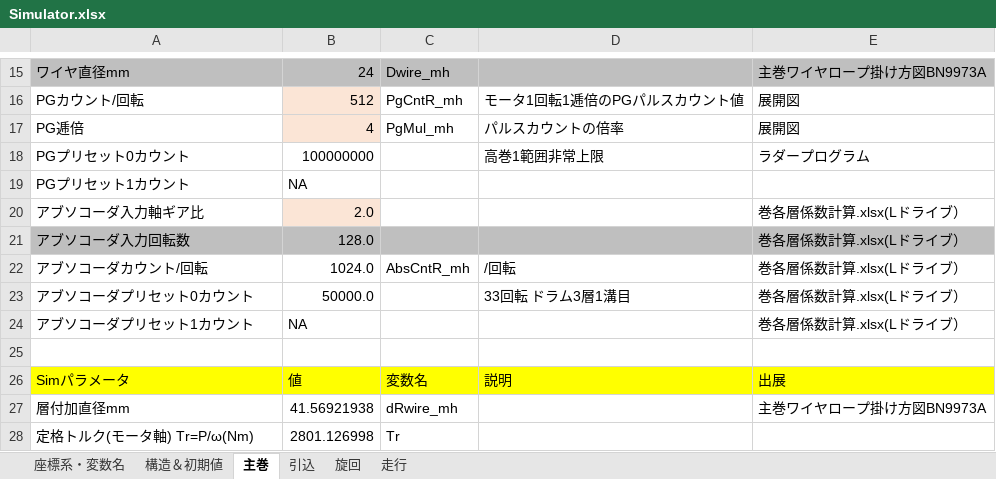
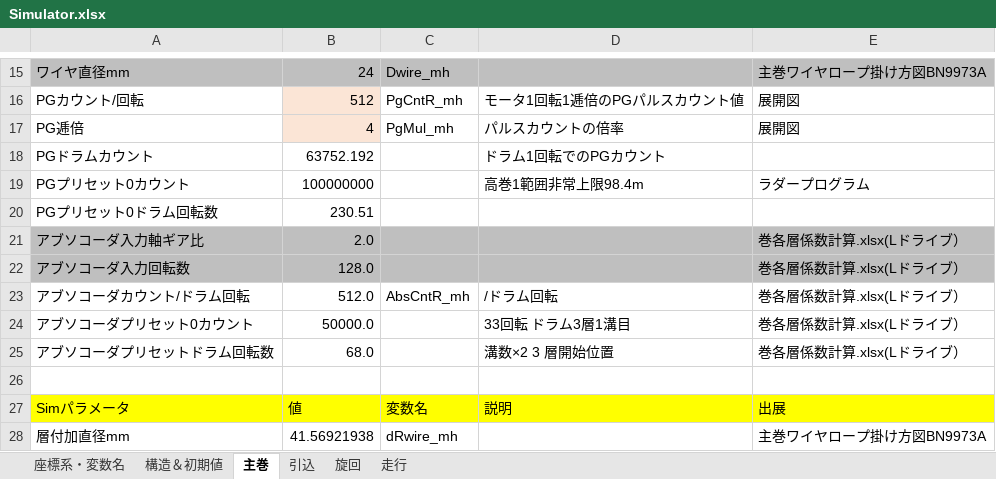
Before and after one commit to SMH-MRD/MKCC0, an Excel workbook: Simulator.xlsx, sheet 主巻, drawn as a sheet; only a part is shown, gaps mark what is left out; the shorter side is filled out with more unchanged rows; values as stored, in another font and other column widths than the file's, no borders; charts and pictures not drawn; removed rows and columns are numbered as before the commit, all else as after; the diff names each change by its address in the sheet, - before the commit and + after, or states it on an @@ line.

```diff
--- a/Simulator.xlsx (sheet 主巻)
+++ b/Simulator.xlsx (sheet 主巻)
+row 18: PGドラムカウント | 63752.192 |  | ドラム1回転でのPGカウント
-D19: 高巻1範囲非常上限
+D19: 高巻1範囲非常上限98.4m
-row 19: PGプリセット1カウント | NA
+row 20: PGプリセット0ドラム回転数 | 230.51
-A21 fill: none
+A21 fill: #BFBFBF
-B21 fill: #FBE5D6
+B21 fill: #BFBFBF
-C21:E21 fill: none
+C21:E21 fill: #BFBFBF
-A23: アブソコーダカウント/回転
+A23: アブソコーダカウント/ドラム回転
-B23: 1024.0
+B23: 512.0
-D23: /回転
+D23: /ドラム回転
-row 24: アブソコーダプリセット1カウント | NA |  |  | 巻各層係数計算.xlsx(Lドライブ）
+row 25: アブソコーダプリセットドラム回転数 | 68.0 |  | 溝数×2 3 層開始位置 | 巻各層係数計算.xlsx(Lドライブ）
```
Also changed, not shown: sheet 旋回, sheet 走行, sheet 構造＆初期値, sheet 引込, formulas that keep their value, charts or pictures, 9 other files.
